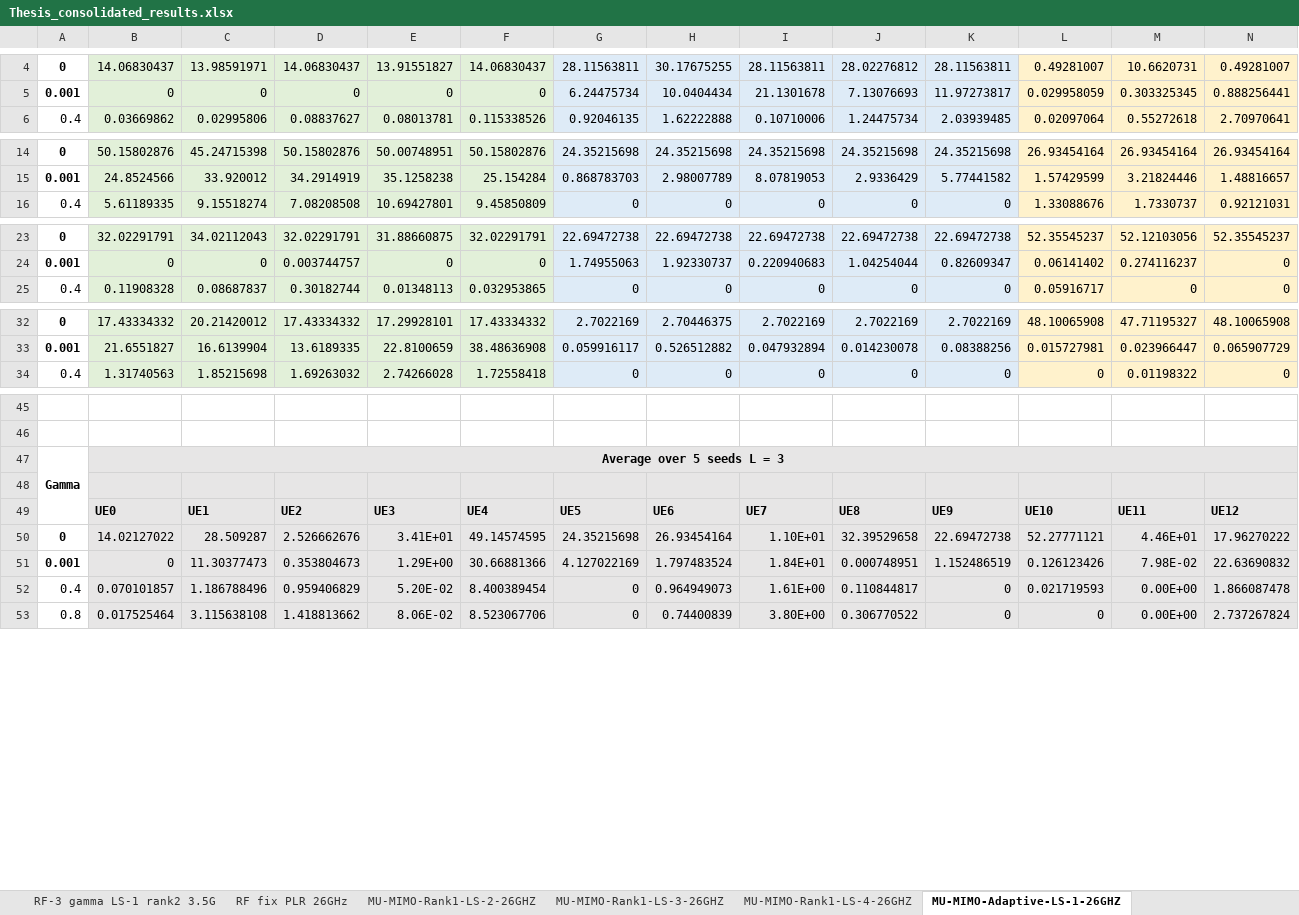
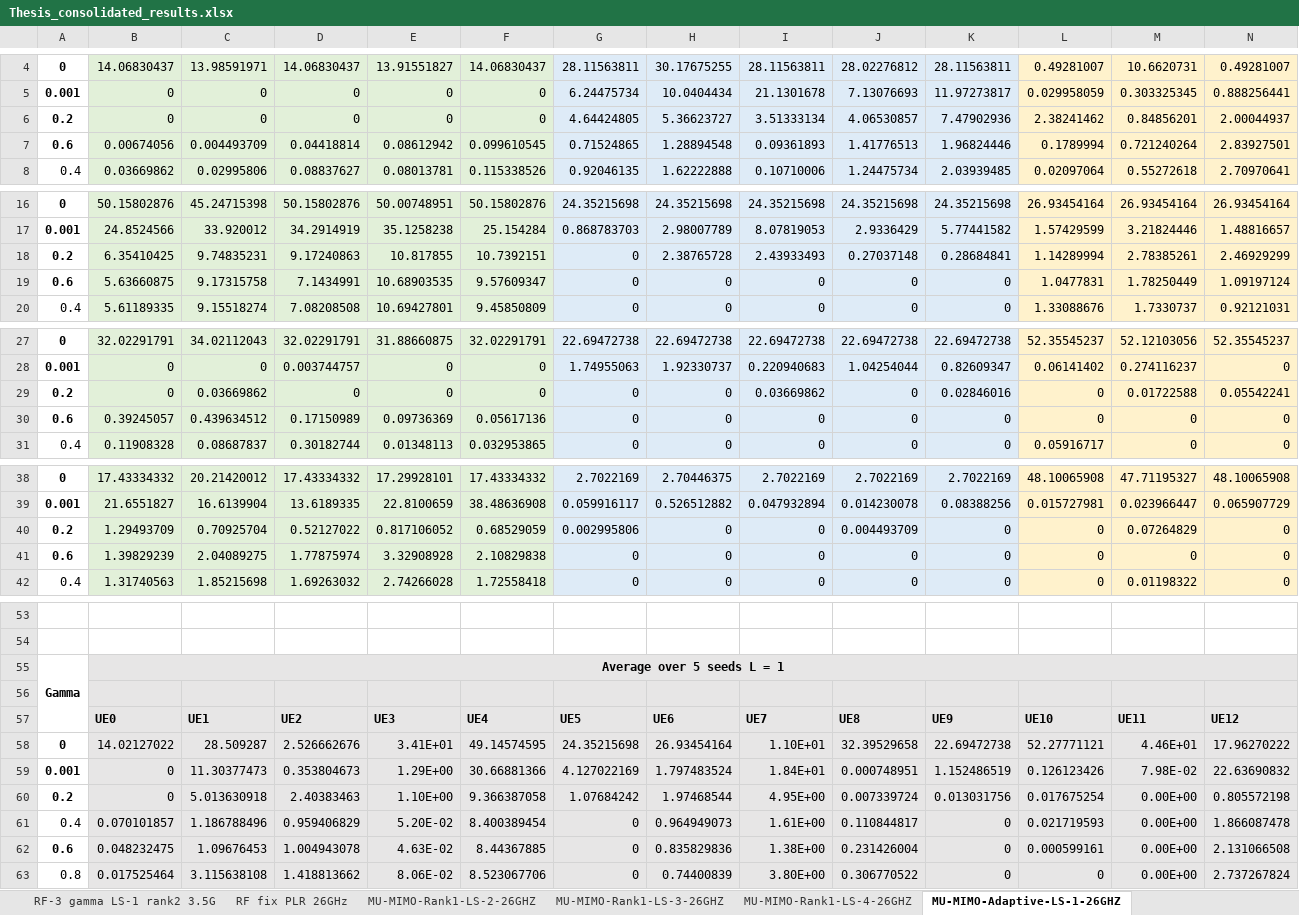
Before and after one commit to jmoraispk/5GSXRSIM, an Excel workbook: Thesis_consolidated_results.xlsx, sheet MU-MIMO-Adaptive-LS-1-26GHZ, drawn as a sheet; only a part is shown, gaps mark what is left out; values as stored, in another font and other column widths than the file's, no borders; addresses are those after the commit; rows hold the shown columns only; the diff names each change by its address in the sheet, - before the commit and + after, or states it on an @@ line.

```diff
--- a/Thesis_consolidated_results.xlsx (sheet MU-MIMO-Adaptive-LS-1-26GHZ)
+++ b/Thesis_consolidated_results.xlsx (sheet MU-MIMO-Adaptive-LS-1-26GHZ)
+row 6: 0.2 | 0 | 0 | 0 | 0 | 0 | 4.64424805 | 5.36623727 | 3.51333134 | 4.06530857 | 7.47902936 | 2.38241462 | 0.84856201 | 2.00044937
+row 7: 0.6 | 0.00674056 | 0.004493709 | 0.04418814 | 0.08612942 | 0.099610545 | 0.71524865 | 1.28894548 | 0.09361893 | 1.41776513 | 1.96824446 | 0.1789994 | 0.721240264 | 2.83927501
+row 18: 0.2 | 6.35410425 | 9.74835231 | 9.17240863 | 10.817855 | 10.7392151 | 0 | 2.38765728 | 2.43933493 | 0.27037148 | 0.28684841 | 1.14289994 | 2.78385261 | 2.46929299
+row 19: 0.6 | 5.63660875 | 9.17315758 | 7.1434991 | 10.68903535 | 9.57609347 | 0 | 0 | 0 | 0 | 0 | 1.0477831 | 1.78250449 | 1.09197124
+row 29: 0.2 | 0 | 0.03669862 | 0 | 0 | 0 | 0 | 0 | 0.03669862 | 0 | 0.02846016 | 0 | 0.01722588 | 0.05542241
+row 30: 0.6 | 0.39245057 | 0.439634512 | 0.17150989 | 0.09736369 | 0.05617136 | 0 | 0 | 0 | 0 | 0 | 0 | 0 | 0
+row 40: 0.2 | 1.29493709 | 0.70925704 | 0.52127022 | 0.817106052 | 0.68529059 | 0.002995806 | 0 | 0 | 0.004493709 | 0 | 0 | 0.07264829 | 0
+row 41: 0.6 | 1.39829239 | 2.04089275 | 1.77875974 | 3.32908928 | 2.10829838 | 0 | 0 | 0 | 0 | 0 | 0 | 0 | 0
-B55: Average over 5 seeds L = 3
+B55: Average over 5 seeds L = 1
+row 60: 0.2 | 0 | 5.013630918 | 2.40383463 | 1.10E+00 | 9.366387058 | 1.07684242 | 1.97468544 | 4.95E+00 | 0.007339724 | 0.013031756 | 0.017675254 | 0.00E+00 | 0.805572198
+row 62: 0.6 | 0.048232475 | 1.09676453 | 1.004943078 | 4.63E-02 | 8.44367885 | 0 | 0.835829836 | 1.38E+00 | 0.231426004 | 0 | 0.000599161 | 0.00E+00 | 2.131066508
```
Also changed, not shown: sheet MU-MIMO-Rank1-LS-4-26GHZ, sheet MU-MIMO-Rank1-LS-2-26GHZ, sheet MU-MIMO-Rank1-LS-3-26GHZ, sheet RF fix PLR 26GHz, other sheet tabs, formulas that keep their value, charts or pictures, 1 other file.
